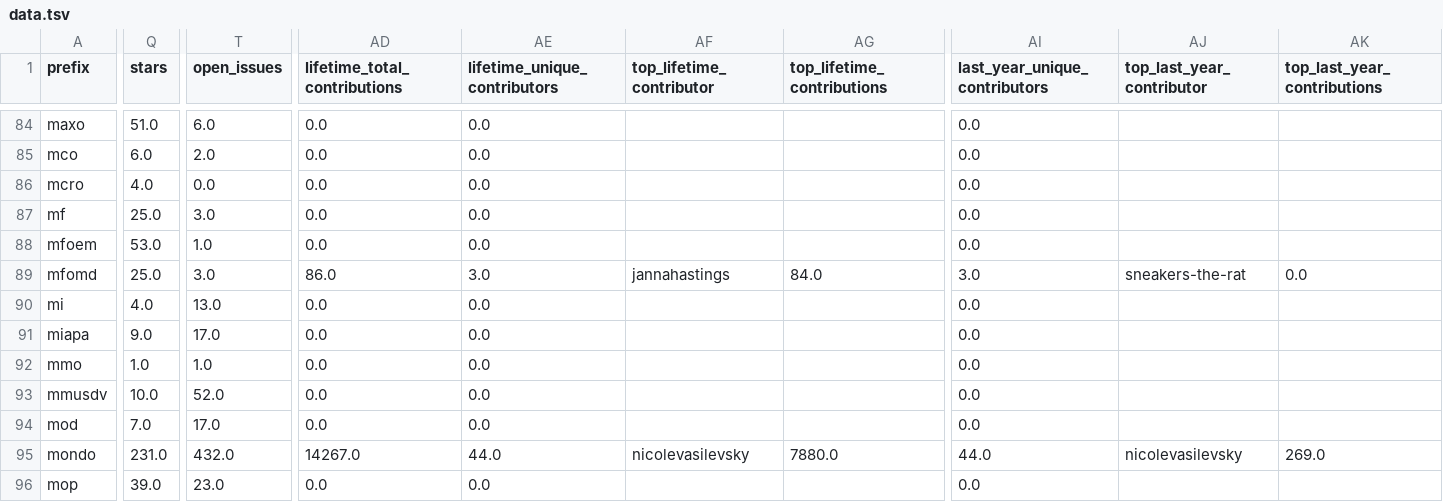
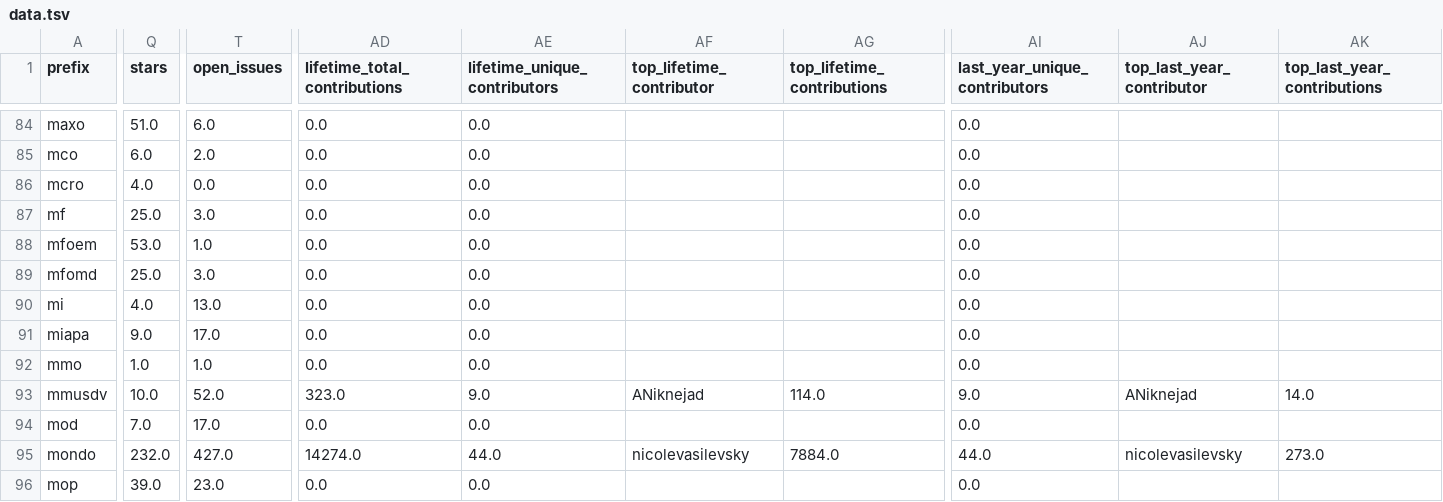
Before and after one commit to cthoyt/obo-community-health, a TSV file: data/data.tsv, drawn as a sheet; only a part is shown, gaps mark what is left out; the diff covers the shown part only; the diff names each change by its address in the sheet, - before the commit and + after, or states it on an @@ line.

```diff
--- a/data/data.tsv
+++ b/data/data.tsv
-AD89 (lifetime_total_contributions): 86.0
+AD89 (lifetime_total_contributions): 0.0
-AE89 (lifetime_unique_contributors): 3.0
+AE89 (lifetime_unique_contributors): 0.0
-AF89 (top_lifetime_contributor): jannahastings
+AF89 (top_lifetime_contributor): (empty)
-AG89 (top_lifetime_contributions): 84.0
+AG89 (top_lifetime_contributions): (empty)
-AI89 (last_year_unique_contributors): 3.0
+AI89 (last_year_unique_contributors): 0.0
-AJ89 (top_last_year_contributor): sneakers-the-rat
+AJ89 (top_last_year_contributor): (empty)
-AK89 (top_last_year_contributions): 0.0
+AK89 (top_last_year_contributions): (empty)
-AD93 (lifetime_total_contributions): 0.0
+AD93 (lifetime_total_contributions): 323.0
-AE93 (lifetime_unique_contributors): 0.0
+AE93 (lifetime_unique_contributors): 9.0
-AF93 (top_lifetime_contributor): (empty)
+AF93 (top_lifetime_contributor): ANiknejad
-AG93 (top_lifetime_contributions): (empty)
+AG93 (top_lifetime_contributions): 114.0
-AI93 (last_year_unique_contributors): 0.0
+AI93 (last_year_unique_contributors): 9.0
-AJ93 (top_last_year_contributor): (empty)
+AJ93 (top_last_year_contributor): ANiknejad
-AK93 (top_last_year_contributions): (empty)
+AK93 (top_last_year_contributions): 14.0
-Q95 (stars): 231.0
+Q95 (stars): 232.0
-T95 (open_issues): 432.0
+T95 (open_issues): 427.0
-AD95 (lifetime_total_contributions): 14267.0
+AD95 (lifetime_total_contributions): 14274.0
-AG95 (top_lifetime_contributions): 7880.0
+AG95 (top_lifetime_contributions): 7884.0
-AK95 (top_last_year_contributions): 269.0
+AK95 (top_last_year_contributions): 273.0
```
Also changed, not shown: 48 edited cells elsewhere in this file, 6 other files.
